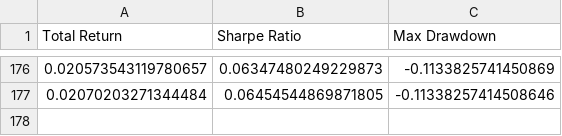
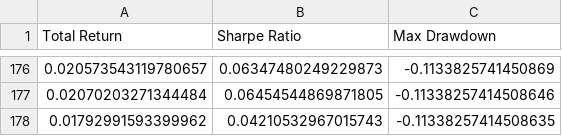
Before and after one commit to zeo-nyx/quant-daily-backtest, a CSV file: state/performance_history.csv, drawn as a sheet; only a part is shown, gaps mark what is left out; the diff names each change by its address in the sheet, - before the commit and + after, or states it on an @@ line.

```diff
--- a/state/performance_history.csv
+++ b/state/performance_history.csv
+row 178: 0.01792991593399962 | 0.04210532967015743 | -0.11338257414508635
```
Also changed, not shown: 2 other files.
